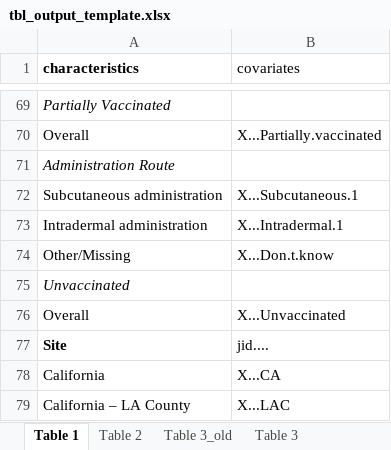
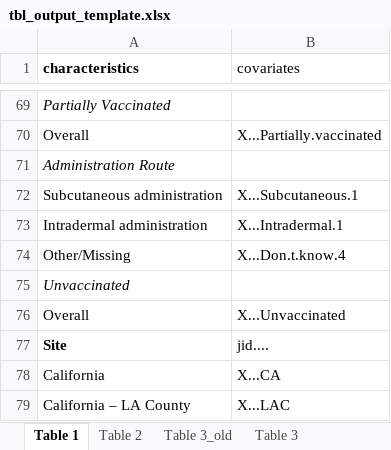
Before and after one commit to dialloo/mpox-case-control-ve_analysis, an Excel workbook: results_output/tbl_output_template.xlsx, sheet Table 1, drawn as a sheet; only a part is shown, gaps mark what is left out; values as stored, in another font and other column widths than the file's, no borders; the diff covers the shown part only; the diff names each change by its address in the sheet, - before the commit and + after, or states it on an @@ line.

```diff
--- a/results_output/tbl_output_template.xlsx (sheet Table 1)
+++ b/results_output/tbl_output_template.xlsx (sheet Table 1)
-B74 (covariates): X...Don.t.know
+B74 (covariates): X...Don.t.know.4
```
Also changed, not shown: 2 added rows, 2 removed rows, 1 moved row, 6 edited cells and cell formats elsewhere in this sheet, 5 other files.
